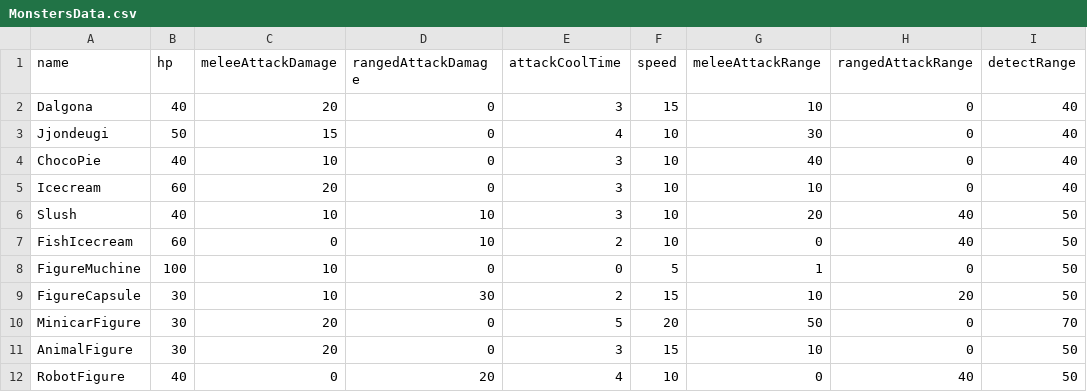
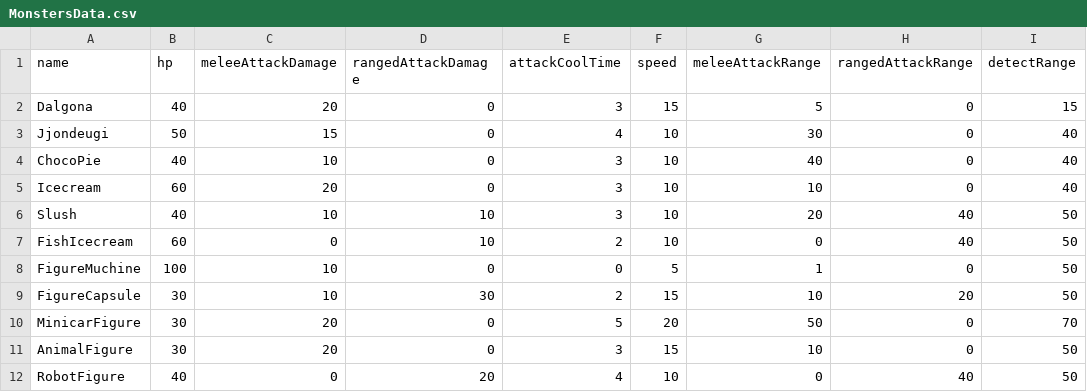
Before and after one commit to GongGalDan/JellScape, a CSV file: Assets/MonsterScene/Script/MonstersData.csv, drawn as a sheet.

```diff
--- a/Assets/MonsterScene/Script/MonstersData.csv
+++ b/Assets/MonsterScene/Script/MonstersData.csv
@@ -1,3 +1,3 @@
 name,hp,meleeAttackDamage,rangedAttackDamage,attackCoolTime,speed,meleeAttackRange,rangedAttackRange,detectRange
-Dalgona,40,20,0,3,15,10,0,40
+Dalgona,40,20,0,3,15,5,0,15
 Jjondeugi,50,15,0,4,10,30,0,40
```
Also changed, not shown: 18 other files.
